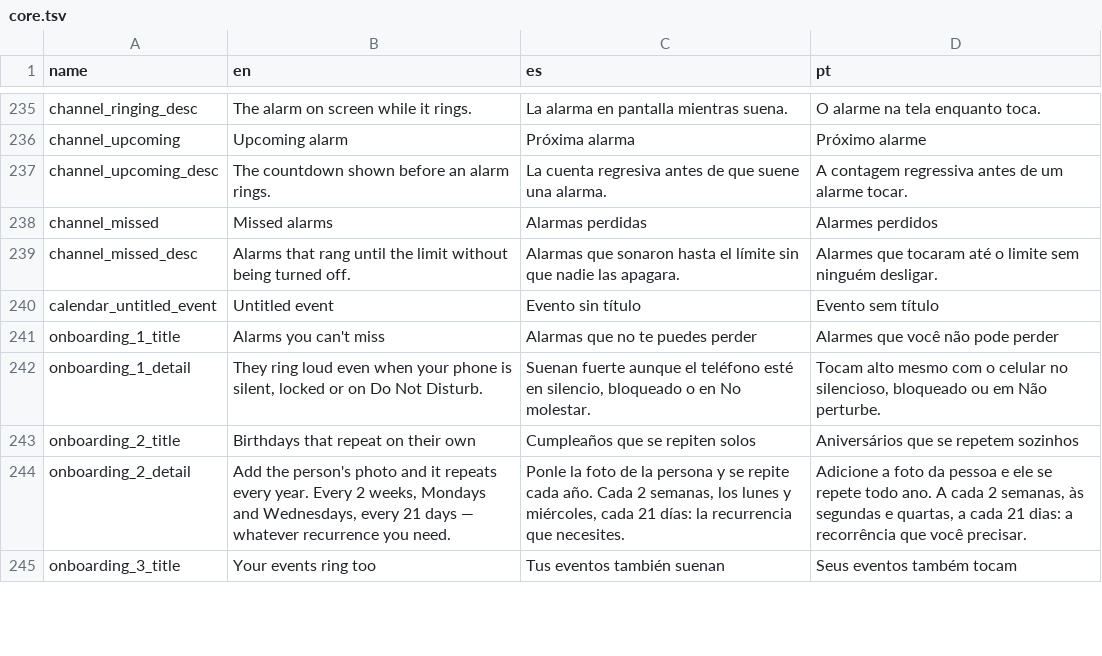
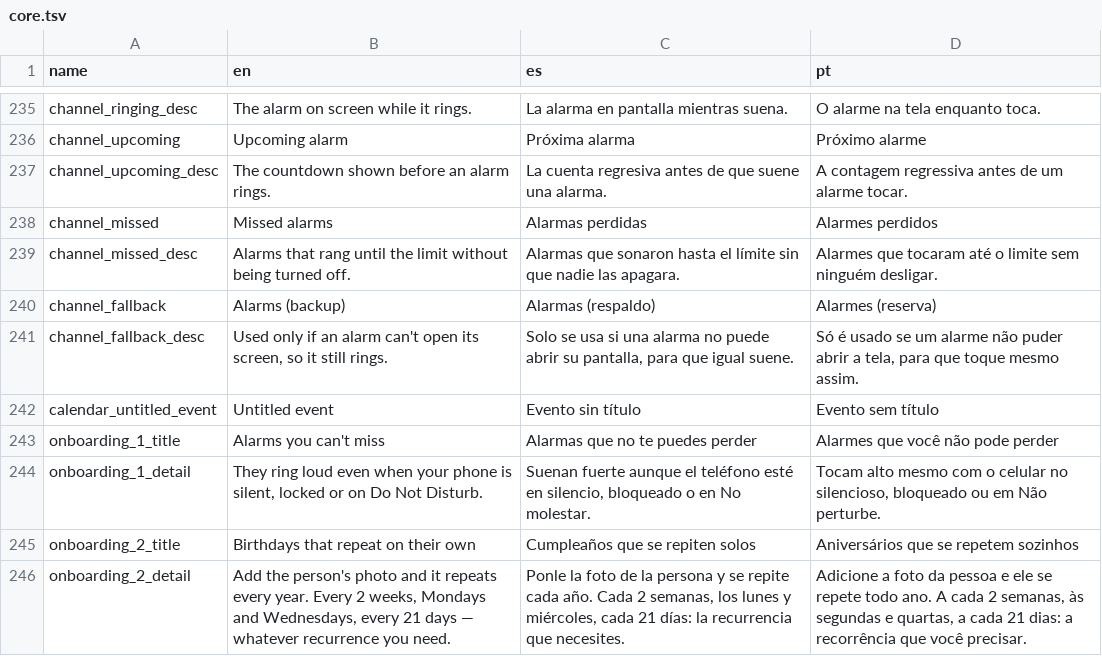
Before and after one commit to xMathyu/calarmi-android, a TSV file: tools/strings/core.tsv, drawn as a sheet; only a part is shown, gaps mark what is left out; the shorter side is filled out with more unchanged rows.

Commit message:
Motor de alarmas: plan B si el servicio no arranca, pantalla completa con la app abierta, script de build con código de salida correcto

```diff
--- a/tools/strings/core.tsv
+++ b/tools/strings/core.tsv
@@ -239,2 +239,4 @@ channel_missed	Missed alarms	Alarmas perdidas	Alarmes perdidos
 channel_missed_desc	Alarms that rang until the limit without being turned off.	Alarmas que sonaron hasta el límite sin que nadie las apagara.	Alarmes que tocaram até o limite sem ninguém desligar.
+channel_fallback	Alarms (backup)	Alarmas (respaldo)	Alarmes (reserva)
+channel_fallback_desc	Used only if an alarm can't open its screen, so it still rings.	Solo se usa si una alarma no puede abrir su pantalla, para que igual suene.	Só é usado se um alarme não puder abrir a tela, para que toque mesmo assim.
 calendar_untitled_event	Untitled event	Evento sin título	Evento sem título
```
Also changed, not shown: 7 other files.
